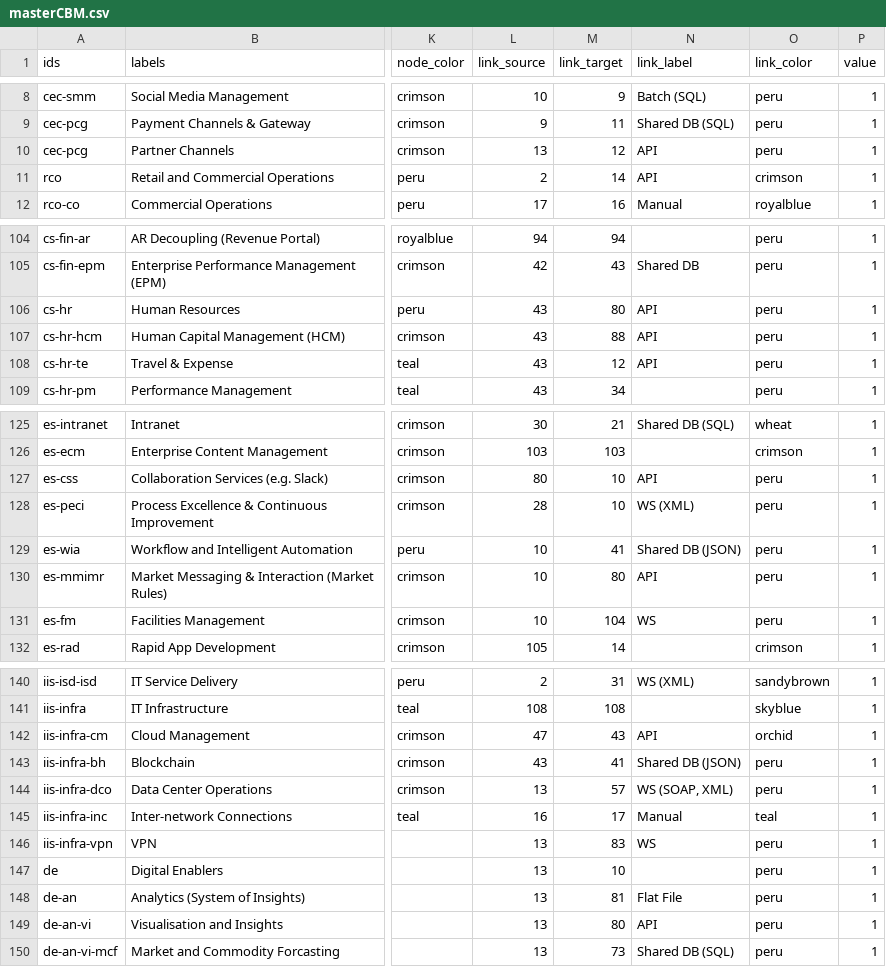
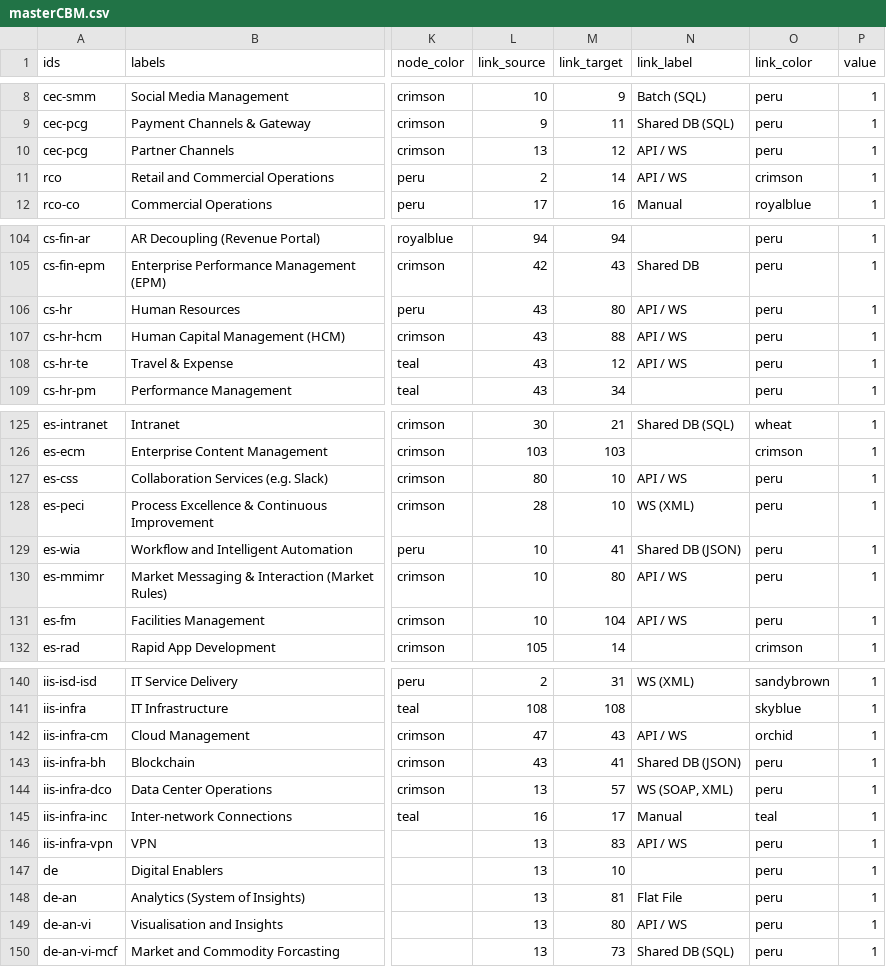
Before and after one commit to nbhogal/testJson, a CSV file: masterCBM.csv, drawn as a sheet; only a part is shown, gaps mark what is left out; the diff covers the shown part only; the diff names each change by its address in the sheet, - before the commit and + after, or states it on an @@ line.

```diff
--- a/masterCBM.csv
+++ b/masterCBM.csv
-N10:N11 (link_label): API
+N10:N11 (link_label): API / WS
-N106:N108 (link_label): API
+N106:N108 (link_label): API / WS
-N127 (link_label): API
+N127 (link_label): API / WS
-N130 (link_label): API
+N130 (link_label): API / WS
-N131 (link_label): WS
+N131 (link_label): API / WS
-N142 (link_label): API
+N142 (link_label): API / WS
-N146 (link_label): WS
+N146 (link_label): API / WS
-N149 (link_label): API
+N149 (link_label): API / WS
```
Also changed, not shown: 17 edited cells elsewhere in this file.
